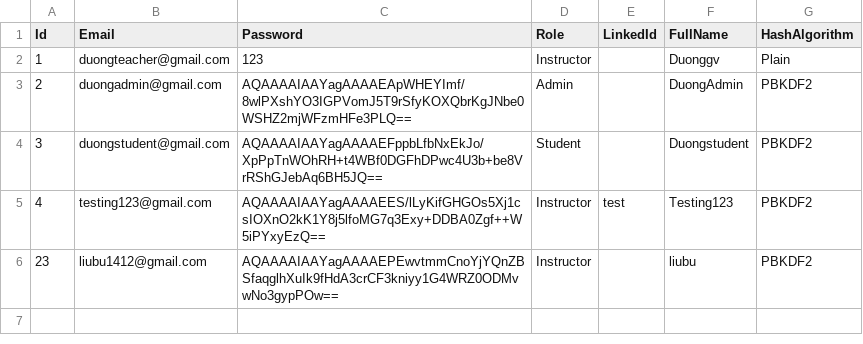
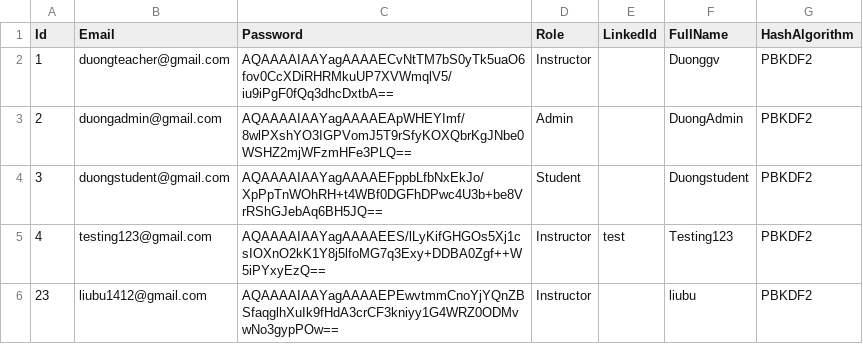
Before and after one commit to duonghd-dev/SIMS_FPT, a CSV file: CSV_DATA/users.csv, drawn as a sheet.

```diff
--- a/CSV_DATA/users.csv
+++ b/CSV_DATA/users.csv
@@ -1,3 +1,3 @@
 Id,Email,Password,Role,LinkedId,FullName,HashAlgorithm
-1,duongteacher@gmail.com,123,Instructor,,Duonggv,Plain
+1,duongteacher@gmail.com,AQAAAAIAAYagAAAAECvNtTM7bS0yTk5uaO6fov0CcXDiRHRMkuUP7XVWmqlV5/iu9iPgF0fQq3dhcDxtbA==,Instructor,,Duonggv,PBKDF2
 2,duongadmin@gmail.com,AQAAAAIAAYagAAAAEApWHEYImf/8wlPXshYO3IGPVomJ5T9rSfyKOXQbrKgJNbe0WSHZ2mjWFzmHFe3PLQ==,Admin,,DuongAdmin,PBKDF2
```
Also changed, not shown: 7 other files.
